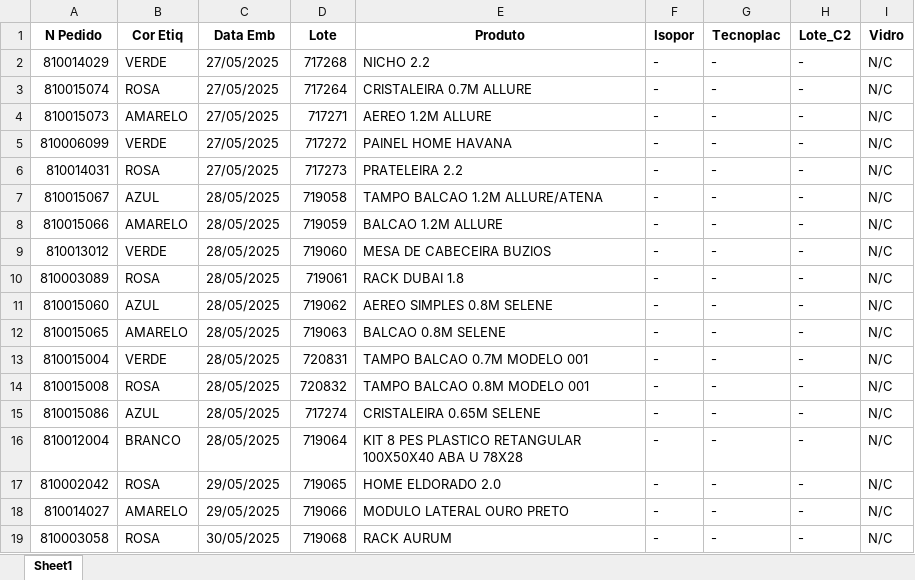
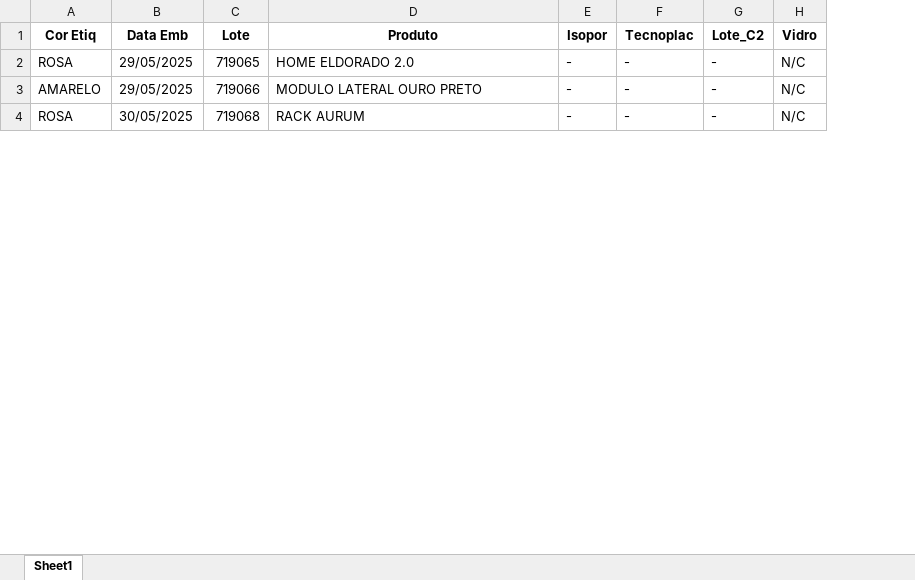
Before and after one commit to enzokpedrica/LineaBrasil, an Excel workbook: mapa-producao/Outros/Mapa_Copia.xlsx, sheet Sheet1, drawn as a sheet; only a part is shown; values as stored, in another font and other column widths than the file's, no borders; the diff names each change by its address in the sheet, - before the commit and + after, or states it on an @@ line.

```diff
--- a/mapa-producao/Outros/Mapa_Copia.xlsx (sheet Sheet1)
+++ b/mapa-producao/Outros/Mapa_Copia.xlsx (sheet Sheet1)
-column A (N Pedido), rows 17-19: 810002042 | 810014027 | 810003058
-row 2: 810014029 | VERDE | 27/05/2025 | 717268 | NICHO 2.2 | - | - | - | N/C
-row 3: 810015074 | ROSA | 27/05/2025 | 717264 | CRISTALEIRA 0.7M ALLURE | - | - | - | N/C
-row 4: 810015073 | AMARELO | 27/05/2025 | 717271 | AEREO 1.2M ALLURE | - | - | - | N/C
-row 5: 810006099 | VERDE | 27/05/2025 | 717272 | PAINEL HOME HAVANA | - | - | - | N/C
-row 6: 810014031 | ROSA | 27/05/2025 | 717273 | PRATELEIRA 2.2 | - | - | - | N/C
-row 7: 810015067 | AZUL | 28/05/2025 | 719058 | TAMPO BALCAO 1.2M ALLURE/ATENA | - | - | - | N/C
-row 8: 810015066 | AMARELO | 28/05/2025 | 719059 | BALCAO 1.2M ALLURE | - | - | - | N/C
-row 9: 810013012 | VERDE | 28/05/2025 | 719060 | MESA DE CABECEIRA BUZIOS | - | - | - | N/C
-row 10: 810003089 | ROSA | 28/05/2025 | 719061 | RACK DUBAI 1.8 | - | - | - | N/C
-row 11: 810015060 | AZUL | 28/05/2025 | 719062 | AEREO SIMPLES 0.8M SELENE | - | - | - | N/C
-row 12: 810015065 | AMARELO | 28/05/2025 | 719063 | BALCAO 0.8M SELENE | - | - | - | N/C
-row 13: 810015004 | VERDE | 28/05/2025 | 720831 | TAMPO BALCAO 0.7M MODELO 001 | - | - | - | N/C
-row 14: 810015008 | ROSA | 28/05/2025 | 720832 | TAMPO BALCAO 0.8M MODELO 001 | - | - | - | N/C
-row 15: 810015086 | AZUL | 28/05/2025 | 717274 | CRISTALEIRA 0.65M SELENE | - | - | - | N/C
-row 16: 810012004 | BRANCO | 28/05/2025 | 719064 | KIT 8 PES PLASTICO RETANGULAR 100X50X40 ABA U 78X28 | - | - | - | N/C
```
Also changed, not shown: mapa-producao/Mapa_Producao.xlsx, mapa-producao/Outros/Mapa_Transformado.xlsx.
